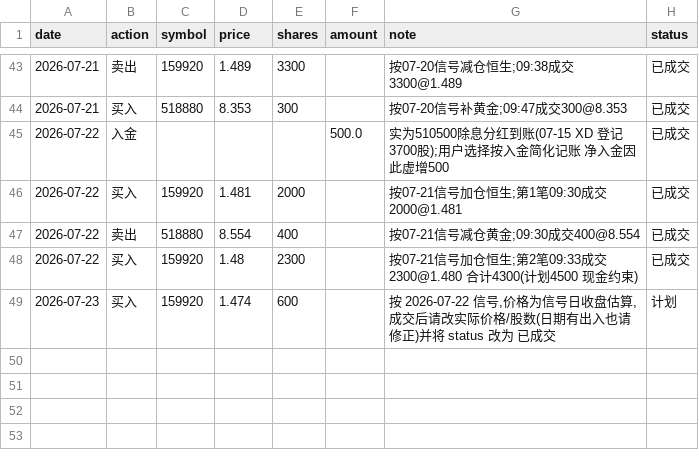
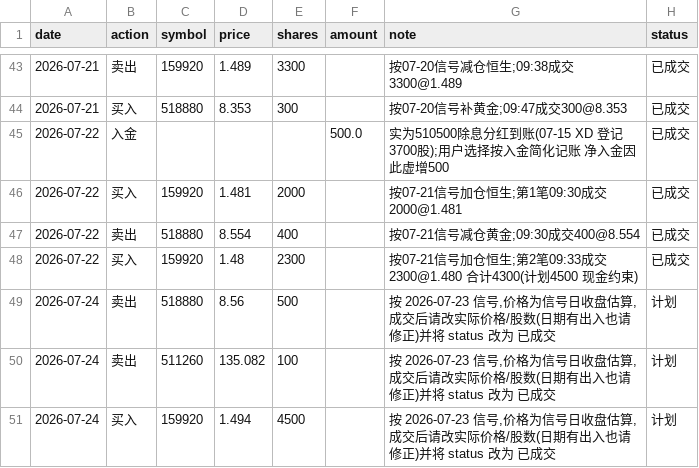
Before and after one commit to AbacusFlow/quant, a CSV file: output/executions.csv, drawn as a sheet; only a part is shown, gaps mark what is left out.

```diff
--- a/output/executions.csv
+++ b/output/executions.csv
@@ -48,2 +48,4 @@ date,action,symbol,price,shares,amount,note,status
 2026-07-22,买入,159920,1.48,2300,,按07-21信号加仓恒生;第2笔09:33成交2300@1.480 合计4300(计划4500 现金约束),已成交
-2026-07-23,买入,159920,1.474,600,,"按 2026-07-22 信号,价格为信号日收盘估算,成交后请改实际价格/股数(日期有出入也请修正)并将 status 改为 已成交",计划
+2026-07-24,卖出,518880,8.56,500,,"按 2026-07-23 信号,价格为信号日收盘估算,成交后请改实际价格/股数(日期有出入也请修正)并将 status 改为 已成交",计划
+2026-07-24,卖出,511260,135.082,100,,"按 2026-07-23 信号,价格为信号日收盘估算,成交后请改实际价格/股数(日期有出入也请修正)并将 status 改为 已成交",计划
+2026-07-24,买入,159920,1.494,4500,,"按 2026-07-23 信号,价格为信号日收盘估算,成交后请改实际价格/股数(日期有出入也请修正)并将 status 改为 已成交",计划
```
Also changed, not shown: output/signal_log.csv.
